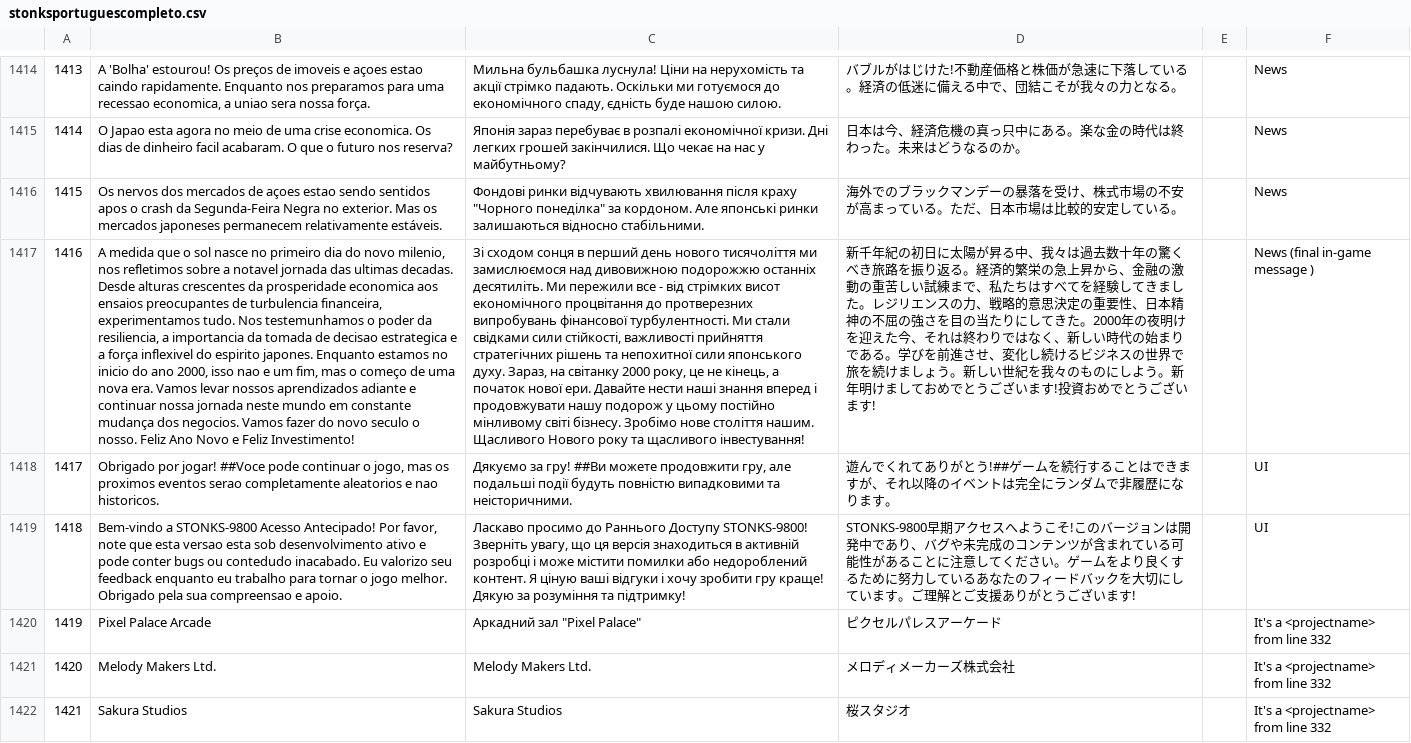
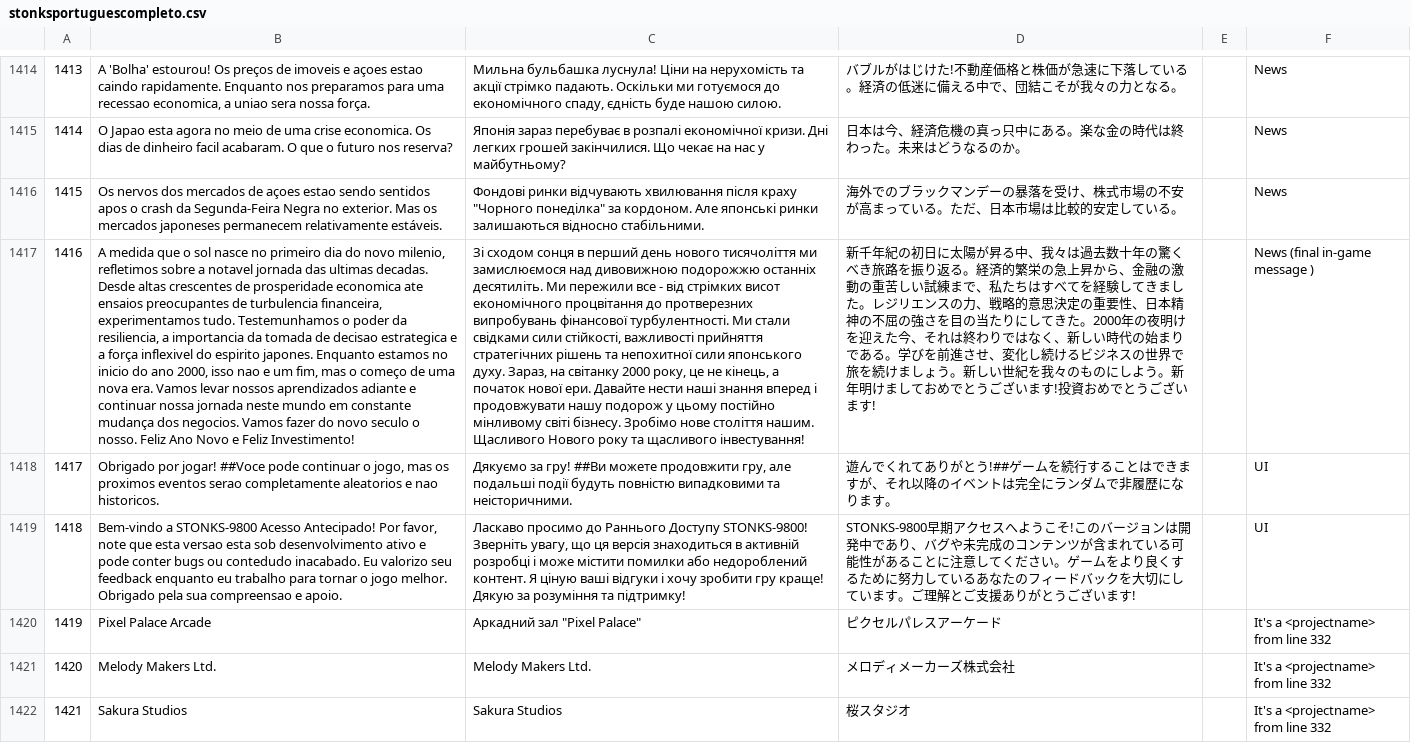
Before and after one commit to apenasumaconta/stonks9800traducao, a CSV file: stonksportuguescompleto.csv, drawn as a sheet; only a part is shown, gaps mark what is left out; the diff names each change by its address in the sheet, - before the commit and + after, or states it on an @@ line.

Commit message:
stonksportuguescompleto.csv

```diff
--- a/stonksportuguescompleto.csv
+++ b/stonksportuguescompleto.csv
-B1417: …novo milenio, nos refletimos sobre a notavel jornada das ultimas decadas. Desde alturas crescentes da prosperidade economica aos ensaios preocupantes de turbulencia financeira, experimentamos tudo. Nos testemunhamos o poder…
+B1417: …novo milenio, refletimos sobre a notavel jornada das ultimas decadas. Desde altas crescentes de prosperidade economica ate ensaios preocupantes de turbulencia financeira, experimentamos tudo. Testemunhamos o poder…
```
